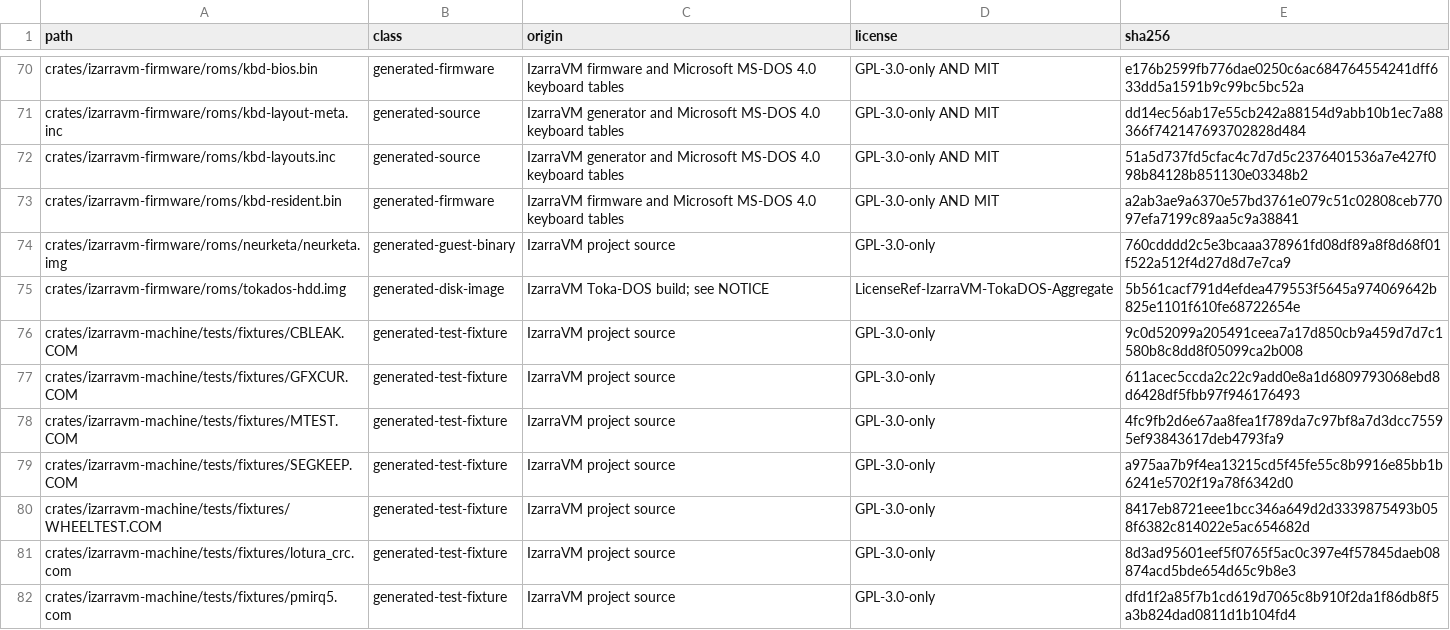
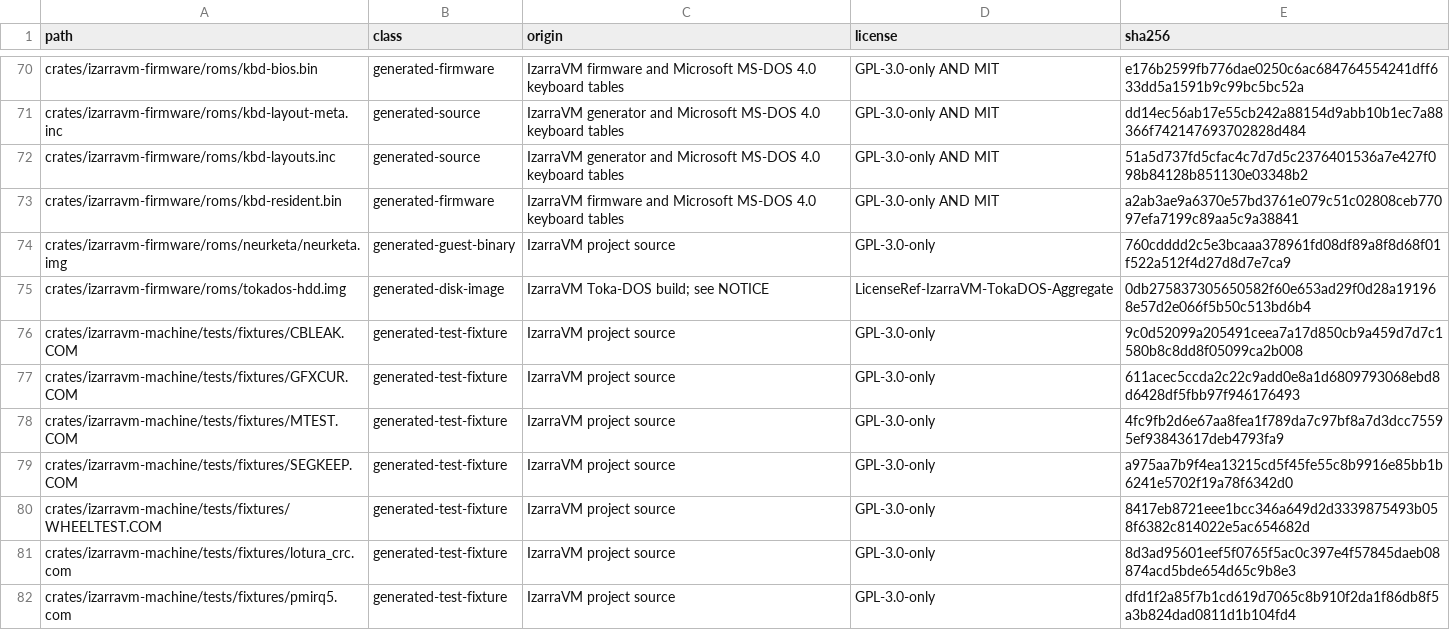
Before and after one commit to vorvek/IzarraVM, a TSV file: LICENSE_MANIFEST.tsv, drawn as a sheet; only a part is shown, gaps mark what is left out.

```diff
--- a/LICENSE_MANIFEST.tsv
+++ b/LICENSE_MANIFEST.tsv
@@ -74,3 +74,3 @@ crates/izarravm-firmware/roms/kbd-resident.bin	generated-firmware	IzarraVM firmw
 crates/izarravm-firmware/roms/neurketa/neurketa.img	generated-guest-binary	IzarraVM project source	GPL-3.0-only	760cdddd2c5e3bcaaa378961fd08df89a8f8d68f01f522a512f4d27d8d7e7ca9
-crates/izarravm-firmware/roms/tokados-hdd.img	generated-disk-image	IzarraVM Toka-DOS build; see NOTICE	LicenseRef-IzarraVM-TokaDOS-Aggregate	5b561cacf791d4efdea479553f5645a974069642b825e1101f610fe68722654e
+crates/izarravm-firmware/roms/tokados-hdd.img	generated-disk-image	IzarraVM Toka-DOS build; see NOTICE	LicenseRef-IzarraVM-TokaDOS-Aggregate	0db275837305650582f60e653ad29f0d28a191968e57d2e066f5b50c513bd6b4
 crates/izarravm-machine/tests/fixtures/CBLEAK.COM	generated-test-fixture	IzarraVM project source	GPL-3.0-only	9c0d52099a205491ceea7a17d850cb9a459d7d7c1580b8c8dd8f05099ca2b008
```
Also changed, not shown: 3 other files.
